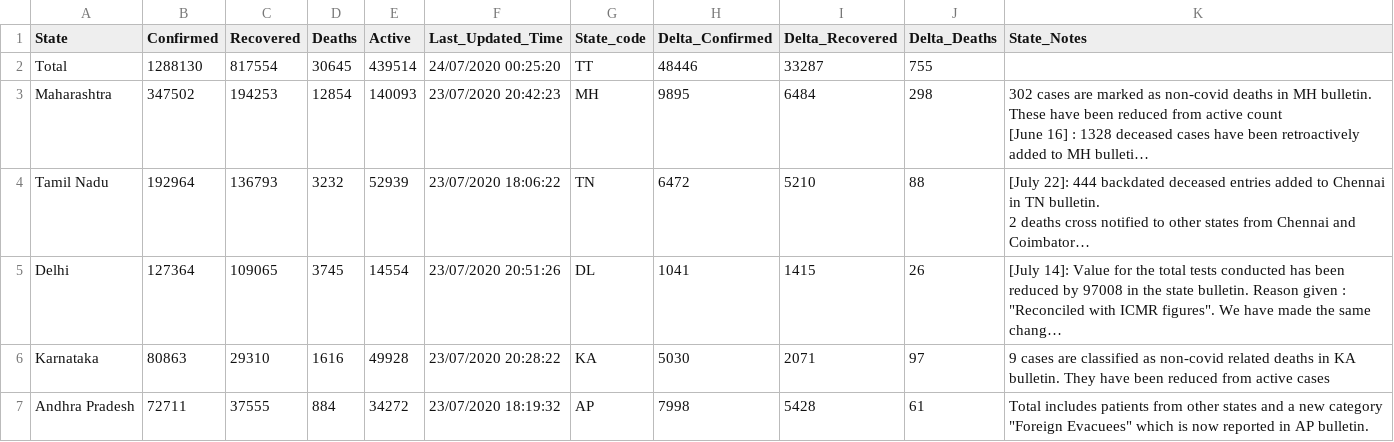
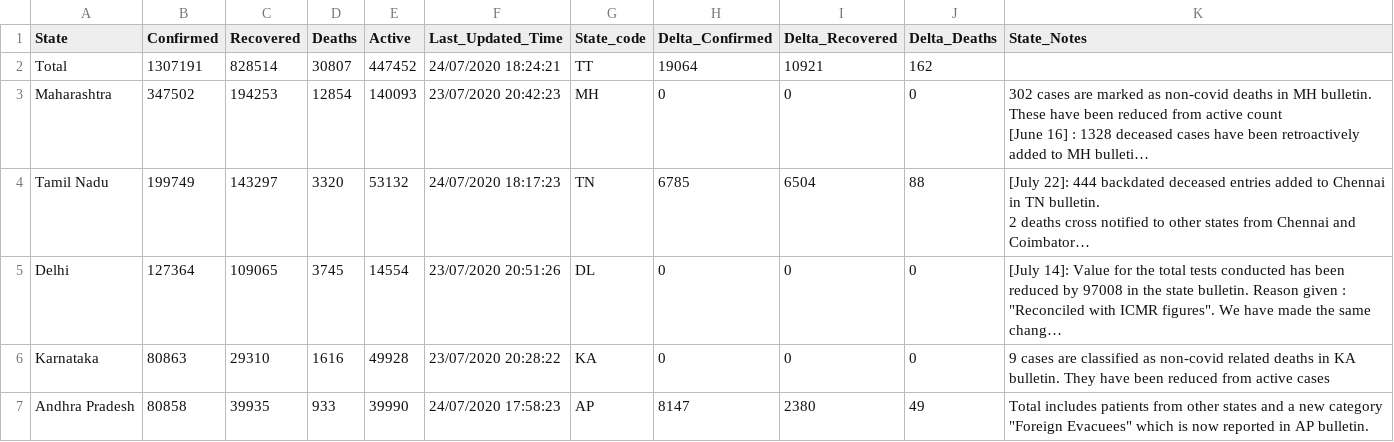
Before and after one commit to shubhrampandey/covid19India, a CSV file: csv/stateWise.csv, drawn as a sheet; only a part is shown; long unchanged cells end in …; the diff covers the shown part only; the diff names each change by its address in the sheet, - before the commit and + after, or states it on an @@ line.

Commit message:
Update data
1. Update data
2. Added some checks to the functions

```diff
--- a/csv/stateWise.csv
+++ b/csv/stateWise.csv
-B2 (Confirmed): 1288130
+B2 (Confirmed): 1307191
-C2 (Recovered): 817554
+C2 (Recovered): 828514
-D2 (Deaths): 30645
+D2 (Deaths): 30807
-E2 (Active): 439514
+E2 (Active): 447452
-F2 (Last_Updated_Time): 24/07/2020 00:25:20
+F2 (Last_Updated_Time): 24/07/2020 18:24:21
-H2 (Delta_Confirmed): 48446
+H2 (Delta_Confirmed): 19064
-I2 (Delta_Recovered): 33287
+I2 (Delta_Recovered): 10921
-J2 (Delta_Deaths): 755
+J2 (Delta_Deaths): 162
-H3 (Delta_Confirmed): 9895
+H3 (Delta_Confirmed): 0
-I3 (Delta_Recovered): 6484
+I3 (Delta_Recovered): 0
-J3 (Delta_Deaths): 298
+J3 (Delta_Deaths): 0
-B4 (Confirmed): 192964
+B4 (Confirmed): 199749
-C4 (Recovered): 136793
+C4 (Recovered): 143297
-D4 (Deaths): 3232
+D4 (Deaths): 3320
-E4 (Active): 52939
+E4 (Active): 53132
-F4 (Last_Updated_Time): 23/07/2020 18:06:22
+F4 (Last_Updated_Time): 24/07/2020 18:17:23
-H4 (Delta_Confirmed): 6472
+H4 (Delta_Confirmed): 6785
-I4 (Delta_Recovered): 5210
+I4 (Delta_Recovered): 6504
-H5 (Delta_Confirmed): 1041
+H5 (Delta_Confirmed): 0
-I5 (Delta_Recovered): 1415
+I5 (Delta_Recovered): 0
-J5 (Delta_Deaths): 26
+J5 (Delta_Deaths): 0
-H6 (Delta_Confirmed): 5030
+H6 (Delta_Confirmed): 0
-I6 (Delta_Recovered): 2071
+I6 (Delta_Recovered): 0
-J6 (Delta_Deaths): 97
+J6 (Delta_Deaths): 0
-B7 (Confirmed): 72711
+B7 (Confirmed): 80858
-C7 (Recovered): 37555
+C7 (Recovered): 39935
-D7 (Deaths): 884
+D7 (Deaths): 933
-E7 (Active): 34272
+E7 (Active): 39990
-F7 (Last_Updated_Time): 23/07/2020 18:19:32
+F7 (Last_Updated_Time): 24/07/2020 17:58:23
-H7 (Delta_Confirmed): 7998
+H7 (Delta_Confirmed): 8147
-I7 (Delta_Recovered): 5428
+I7 (Delta_Recovered): 2380
-J7 (Delta_Deaths): 61
+J7 (Delta_Deaths): 49
```
Also changed, not shown: 131 edited cells elsewhere in this file, csv/timeSeriesIndia.csv, 4 other files.
